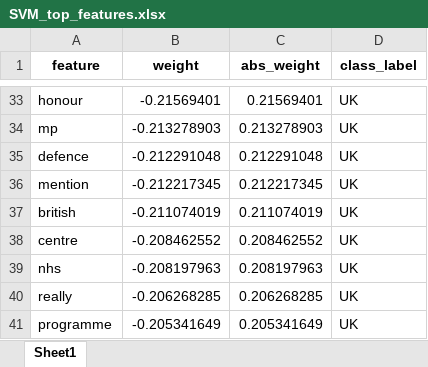
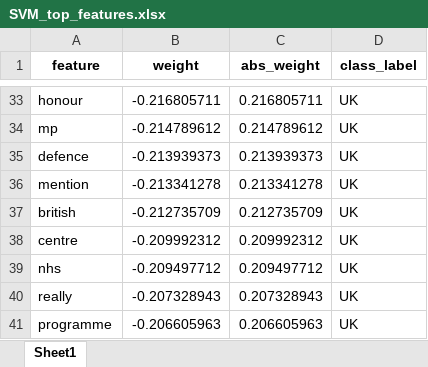
Before and after one commit to tammy-rb/IR2026, an Excel workbook: excercise2/classification/SVM/SVM_top_features.xlsx, sheet Sheet1, drawn as a sheet; only a part is shown, gaps mark what is left out; values as stored, in another font and other column widths than the file's, no borders; the diff covers the shown part only; the diff names each change by its address in the sheet, - before the commit and + after, or states it on an @@ line.

```diff
--- a/excercise2/classification/SVM/SVM_top_features.xlsx (sheet Sheet1)
+++ b/excercise2/classification/SVM/SVM_top_features.xlsx (sheet Sheet1)
-B33 (weight): -0.21569401
+B33 (weight): -0.216805711
-C33 (abs_weight): 0.21569401
+C33 (abs_weight): 0.216805711
-B34 (weight): -0.213278903
+B34 (weight): -0.214789612
-C34 (abs_weight): 0.213278903
+C34 (abs_weight): 0.214789612
-B35 (weight): -0.212291048
+B35 (weight): -0.213939373
-C35 (abs_weight): 0.212291048
+C35 (abs_weight): 0.213939373
-B36 (weight): -0.212217345
+B36 (weight): -0.213341278
-C36 (abs_weight): 0.212217345
+C36 (abs_weight): 0.213341278
-B37 (weight): -0.211074019
+B37 (weight): -0.212735709
-C37 (abs_weight): 0.211074019
+C37 (abs_weight): 0.212735709
-B38 (weight): -0.208462552
+B38 (weight): -0.209992312
-C38 (abs_weight): 0.208462552
+C38 (abs_weight): 0.209992312
-B39 (weight): -0.208197963
+B39 (weight): -0.209497712
-C39 (abs_weight): 0.208197963
+C39 (abs_weight): 0.209497712
-B40 (weight): -0.206268285
+B40 (weight): -0.207328943
-C40 (abs_weight): 0.206268285
+C40 (abs_weight): 0.207328943
-B41 (weight): -0.205341649
+B41 (weight): -0.206605963
-C41 (abs_weight): 0.205341649
+C41 (abs_weight): 0.206605963
```
Also changed, not shown: 4 added rows, 4 removed rows and 54 edited cells elsewhere in this sheet, excercise2/classification/NB/NB_cv_results.xlsx, excercise2/classification/NB/NB_top_features.xlsx, 24 other files.
